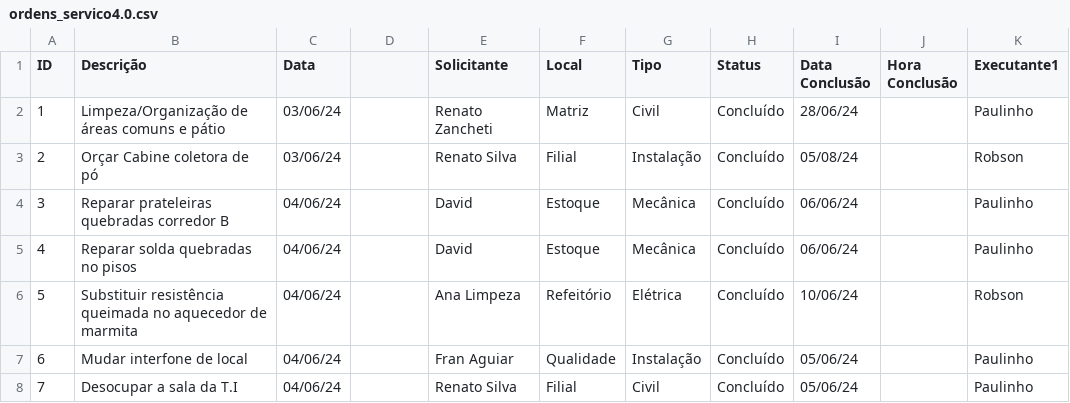
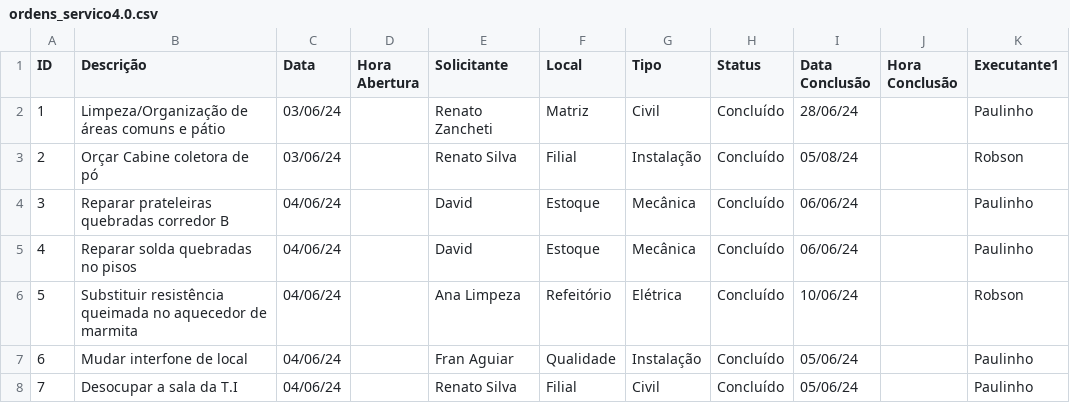
Before and after one commit to vilelarobson0971/OS_4.0, a CSV file: ordens_servico4.0.csv, drawn as a sheet; only a part is shown; the diff names each change by its address in the sheet, - before the commit and + after, or states it on an @@ line.

Commit message:
upload

```diff
--- a/ordens_servico4.0.csv
+++ b/ordens_servico4.0.csv
-D1: (empty)
+D1: Hora Abertura
```
